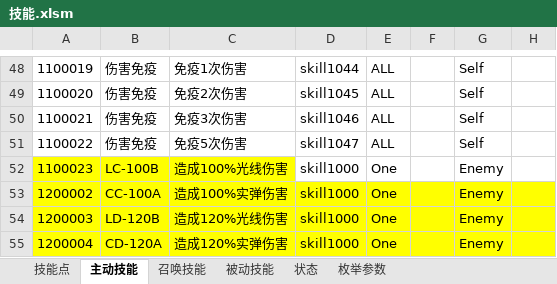
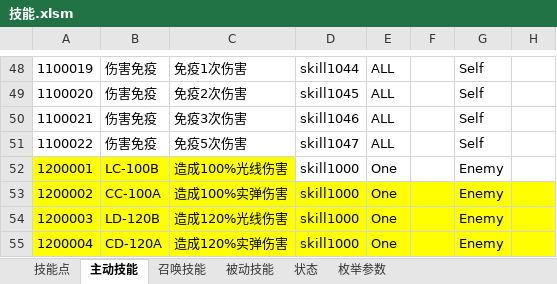
Before and after one commit to Canvastudio/Prometheus, an Excel workbook: Design/原始配置表/技能.xlsm, sheet 主动技能, drawn as a sheet; only a part is shown, gaps mark what is left out; values as stored, in another font and other column widths than the file's, no borders; conditional formats and table styles not drawn; the diff names each change by its address in the sheet, - before the commit and + after, or states it on an @@ line.

```diff
--- a/Design/原始配置表/技能.xlsm (sheet 主动技能)
+++ b/Design/原始配置表/技能.xlsm (sheet 主动技能)
-A52: 1100023
+A52: 1200001
```
Also changed, not shown: 1 other file.
